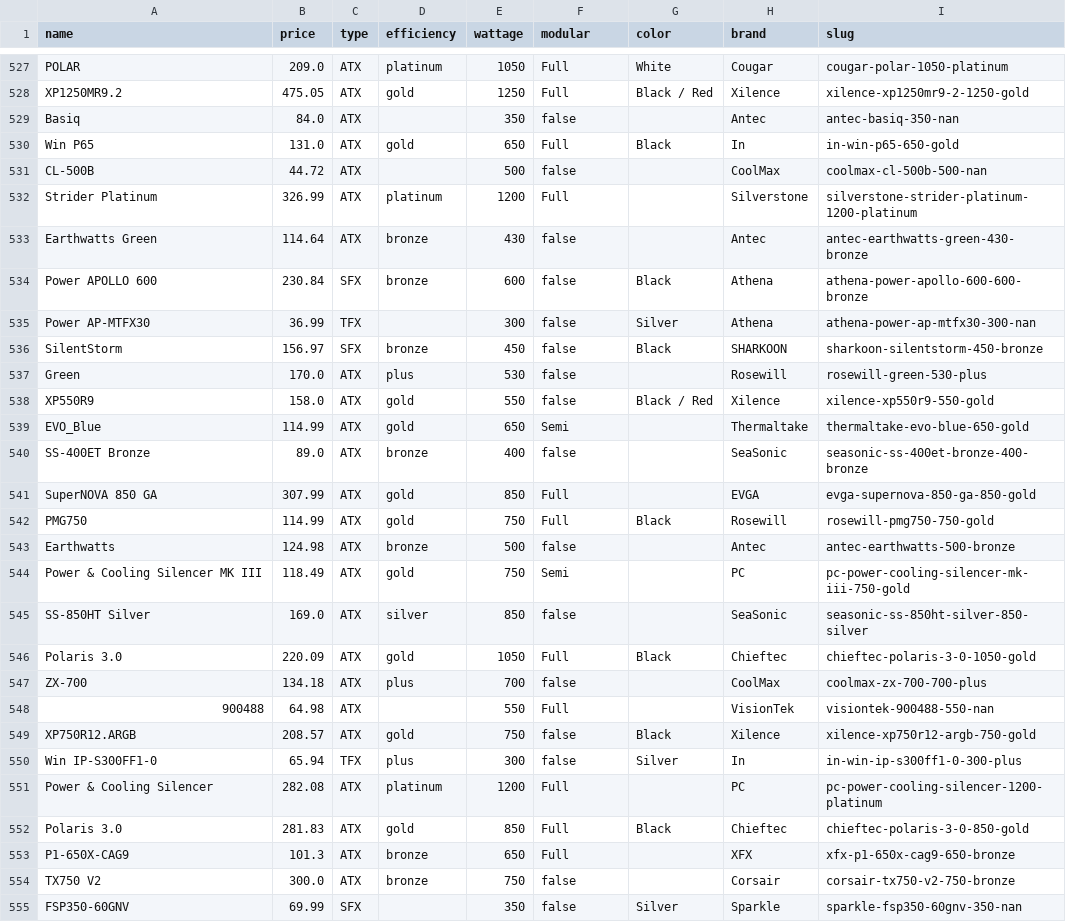
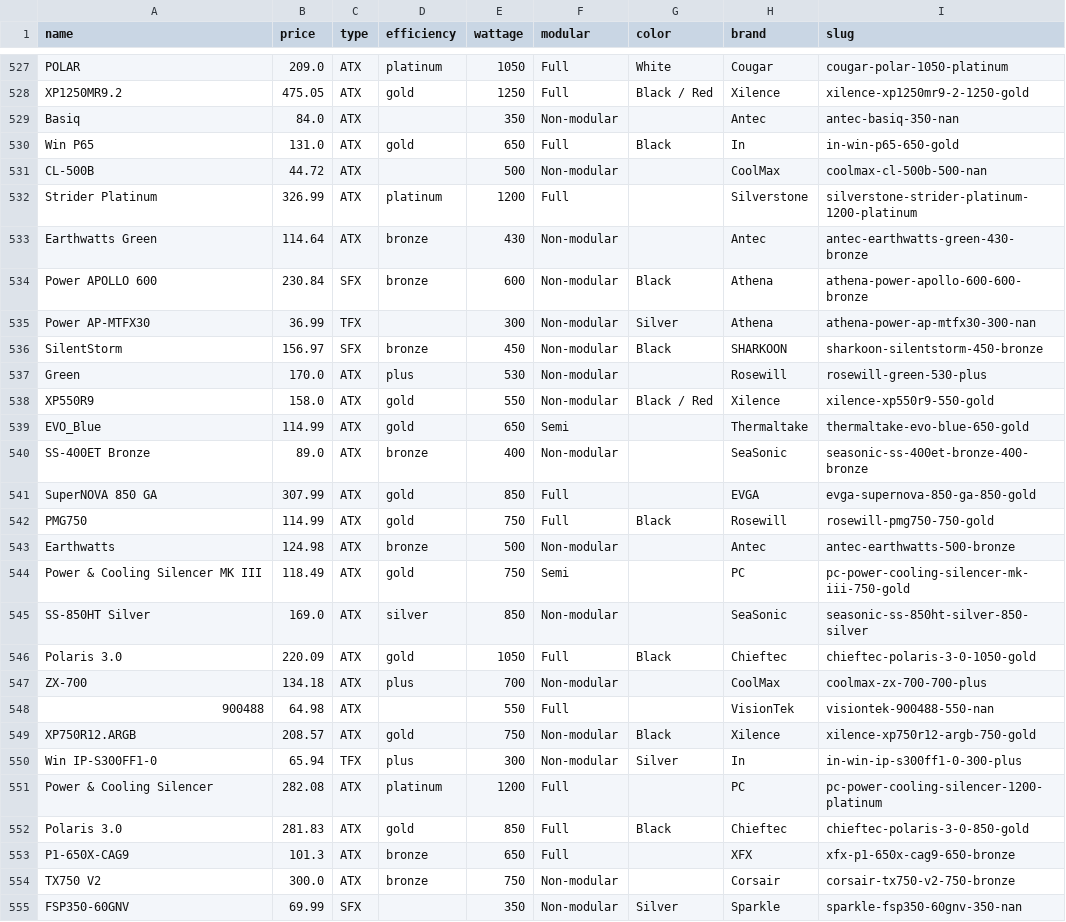
Before and after one commit to Ruon90/PCBuildMate, a CSV file: data/psu/psu_clean.csv, drawn as a sheet; only a part is shown, gaps mark what is left out; the diff covers the shown part only.

```diff
--- a/data/psu/psu_clean.csv
+++ b/data/psu/psu_clean.csv
@@ -528,24 +528,24 @@ POLAR,209.0,ATX,platinum,1050,Full,White,Cougar,cougar-polar-1050-platinum
 XP1250MR9.2,475.05,ATX,gold,1250,Full,Black / Red,Xilence,xilence-xp1250mr9-2-1250-gold
-Basiq,84.0,ATX,,350,false,,Antec,antec-basiq-350-nan
+Basiq,84.0,ATX,,350,Non-modular,,Antec,antec-basiq-350-nan
 Win P65,131.0,ATX,gold,650,Full,Black,In,in-win-p65-650-gold
-CL-500B,44.72,ATX,,500,false,,CoolMax,coolmax-cl-500b-500-nan
+CL-500B,44.72,ATX,,500,Non-modular,,CoolMax,coolmax-cl-500b-500-nan
 Strider Platinum,326.99,ATX,platinum,1200,Full,,Silverstone,silverstone-strider-platinum-1200-platinum
-Earthwatts Green,114.64,ATX,bronze,430,false,,Antec,antec-earthwatts-green-430-bronze
-Power APOLLO 600,230.84,SFX,bronze,600,false,Black,Athena,athena-power-apollo-600-600-bronze
-Power AP-MTFX30,36.99,TFX,,300,false,Silver,Athena,athena-power-ap-mtfx30-300-nan
-SilentStorm,156.97,SFX,bronze,450,false,Black,SHARKOON,sharkoon-silentstorm-450-bronze
-Green,170.0,ATX,plus,530,false,,Rosewill,rosewill-green-530-plus
-XP550R9,158.0,ATX,gold,550,false,Black / Red,Xilence,xilence-xp550r9-550-gold
+Earthwatts Green,114.64,ATX,bronze,430,Non-modular,,Antec,antec-earthwatts-green-430-bronze
+Power APOLLO 600,230.84,SFX,bronze,600,Non-modular,Black,Athena,athena-power-apollo-600-600-bronze
+Power AP-MTFX30,36.99,TFX,,300,Non-modular,Silver,Athena,athena-power-ap-mtfx30-300-nan
+SilentStorm,156.97,SFX,bronze,450,Non-modular,Black,SHARKOON,sharkoon-silentstorm-450-bronze
+Green,170.0,ATX,plus,530,Non-modular,,Rosewill,rosewill-green-530-plus
+XP550R9,158.0,ATX,gold,550,Non-modular,Black / Red,Xilence,xilence-xp550r9-550-gold
 EVO_Blue,114.99,ATX,gold,650,Semi,,Thermaltake,thermaltake-evo-blue-650-gold
-SS-400ET Bronze,89.0,ATX,bronze,400,false,,SeaSonic,seasonic-ss-400et-bronze-400-bronze
+SS-400ET Bronze,89.0,ATX,bronze,400,Non-modular,,SeaSonic,seasonic-ss-400et-bronze-400-bronze
 SuperNOVA 850 GA,307.99,ATX,gold,850,Full,,EVGA,evga-supernova-850-ga-850-gold
 PMG750,114.99,ATX,gold,750,Full,Black,Rosewill,rosewill-pmg750-750-gold
-Earthwatts,124.98,ATX,bronze,500,false,,Antec,antec-earthwatts-500-bronze
+Earthwatts,124.98,ATX,bronze,500,Non-modular,,Antec,antec-earthwatts-500-bronze
 Power & Cooling Silencer MK III,118.49,ATX,gold,750,Semi,,PC,pc-power-cooling-silencer-mk-iii-750-gold
-SS-850HT Silver,169.0,ATX,silver,850,false,,SeaSonic,seasonic-ss-850ht-silver-850-silver
+SS-850HT Silver,169.0,ATX,silver,850,Non-modular,,SeaSonic,seasonic-ss-850ht-silver-850-silver
 Polaris 3.0,220.09,ATX,gold,1050,Full,Black,Chieftec,chieftec-polaris-3-0-1050-gold
-ZX-700,134.18,ATX,plus,700,false,,CoolMax,coolmax-zx-700-700-plus
+ZX-700,134.18,ATX,plus,700,Non-modular,,CoolMax,coolmax-zx-700-700-plus
 900488,64.98,ATX,,550,Full,,VisionTek,visiontek-900488-550-nan
-XP750R12.ARGB,208.57,ATX,gold,750,false,Black,Xilence,xilence-xp750r12-argb-750-gold
-Win IP-S300FF1-0,65.94,TFX,plus,300,false,Silver,In,in-win-ip-s300ff1-0-300-plus
+XP750R12.ARGB,208.57,ATX,gold,750,Non-modular,Black,Xilence,xilence-xp750r12-argb-750-gold
+Win IP-S300FF1-0,65.94,TFX,plus,300,Non-modular,Silver,In,in-win-ip-s300ff1-0-300-plus
 Power & Cooling Silencer,282.08,ATX,platinum,1200,Full,,PC,pc-power-cooling-silencer-1200-platinum
@@ -553,3 +553,3 @@ Polaris 3.0,281.83,ATX,gold,850,Full,Black,Chieftec,chieftec-polaris-3-0-850-gol
 P1-650X-CAG9,101.3,ATX,bronze,650,Full,,XFX,xfx-p1-650x-cag9-650-bronze
-TX750 V2,300.0,ATX,bronze,750,false,,Corsair,corsair-tx750-v2-750-bronze
-FSP350-60GNV,69.99,SFX,,350,false,Silver,Sparkle,sparkle-fsp350-60gnv-350-nan
+TX750 V2,300.0,ATX,bronze,750,Non-modular,,Corsair,corsair-tx750-v2-750-bronze
+FSP350-60GNV,69.99,SFX,,350,Non-modular,Silver,Sparkle,sparkle-fsp350-60gnv-350-nan
```
Also changed, not shown: 127 edited cells elsewhere in this file, data/benchmark/Blender_CPU_clean.csv, data/benchmark/CPU_UserBenchmarks_clean.csv, 19 other files.
